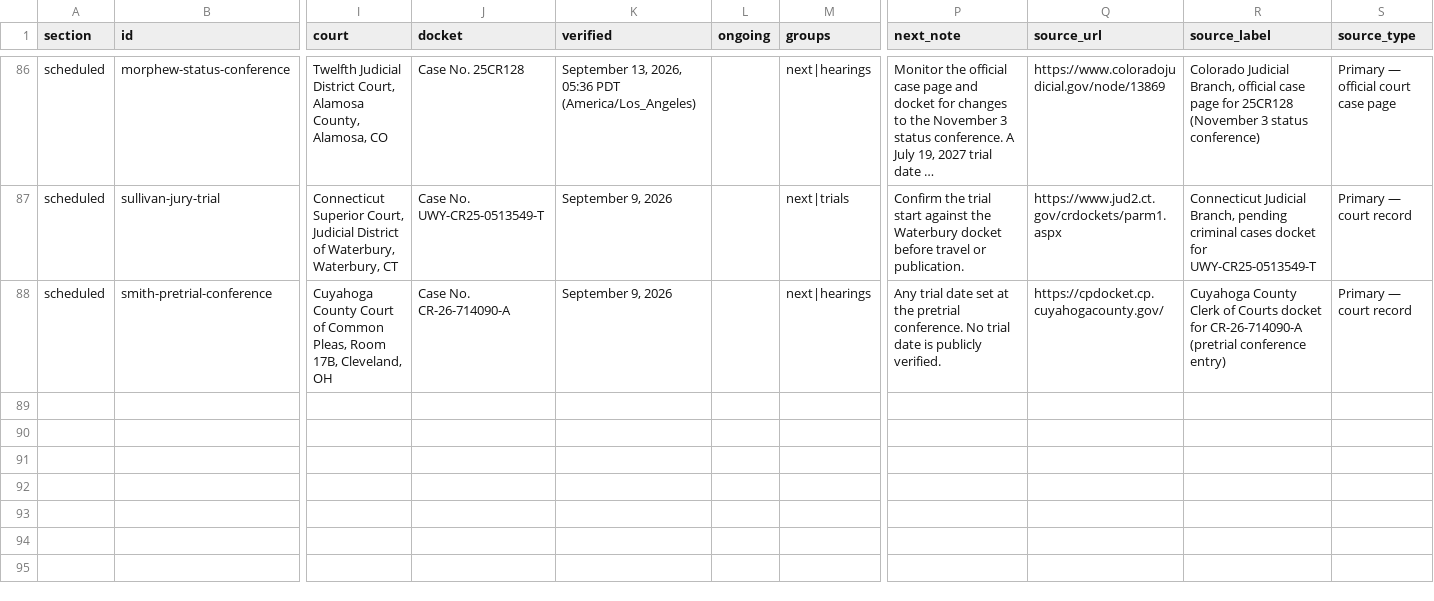
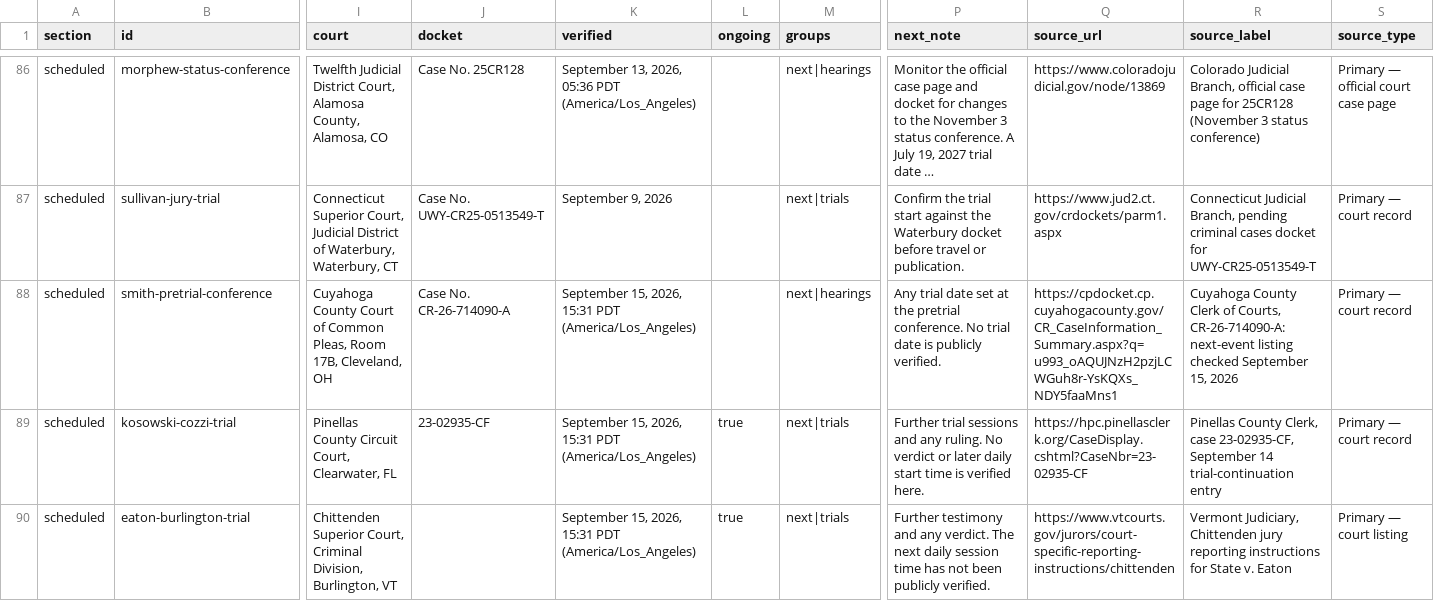
Before and after one commit to cassiancreed/cassiancreed-astro, a TSV file: src/data/court-calendar.tsv, drawn as a sheet; only a part is shown, gaps mark what is left out; long unchanged cells end in …; rows hold the shown columns only; the diff covers the shown part only; the diff names each change by its address in the sheet, - before the commit and + after, or states it on an @@ line.

Commit message:
Refresh court calendar with verified September 15 proceedings (#202)
* Refresh court calendar with verified September 15 developments

* Track Kosovo judgment and Thirlwall inquiry developments

* Add Saab sentencing watch and record rechecked upcoming dates

* Add court-verified Duterte status conference and trial opening

```diff
--- a/src/data/court-calendar.tsv
+++ b/src/data/court-calendar.tsv
-K88 (verified): September 9, 2026
+K88 (verified): September 15, 2026, 15:31 PDT (America/Los_Angeles)
-Q88 (source_url): https://cpdocket.cp.cuyahogacounty.gov/
+Q88 (source_url): https://cpdocket.cp.cuyahogacounty.gov/CR_CaseInformation_Summary.aspx?q=u993_oAQUJNzH2pzjLCWGuh8r-YsKQXs_NDY5faaMns1
-R88 (source_label): …Clerk of Courts docket for CR-26-714090-A (pretrial conference entry)
+R88 (source_label): …Clerk of Courts, CR-26-714090-A: next-event listing checked September 15, 2026
+row 89: scheduled | kosowski-cozzi-trial | Pinellas County Circuit Court, Clearwater, FL | 23-02935-CF | September 15, 2026, 15:31 PDT (America/Los_Angeles) | true | next|trials | Further trial sessions and any ruling. No verdict or later daily start time is verified here. | https://hpc.pinellasclerk.org/CaseDisplay.cshtml?CaseNbr=23-02935-CF | Pinellas County Clerk, case 23-02935-CF, September 14 trial-continuation entry | Primary — court record
+row 90: scheduled | eaton-burlington-trial | Chittenden Superior Court, Criminal Division, Burlington, VT |  | September 15, 2026, 15:31 PDT (America/Los_Angeles) | true | next|trials | Further testimony and any verdict. The next daily session time has not been publicly verified. | https://www.vtcourts.gov/jurors/court-specific-reporting-instructions/chittenden | Vermont Judiciary, Chittenden jury reporting instructions for State v. Eaton | Primary — court listing
```
Also changed, not shown: 2 added rows and 31 edited cells elsewhere in this file, src/data/international-watch.tsv.
